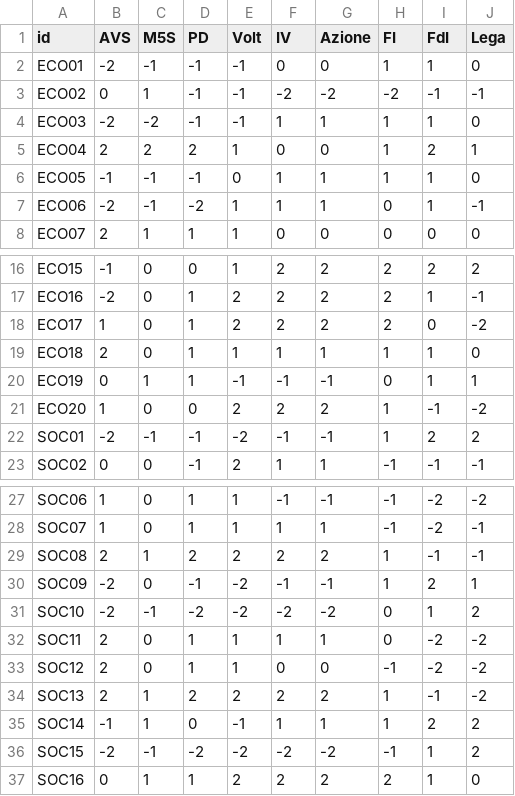
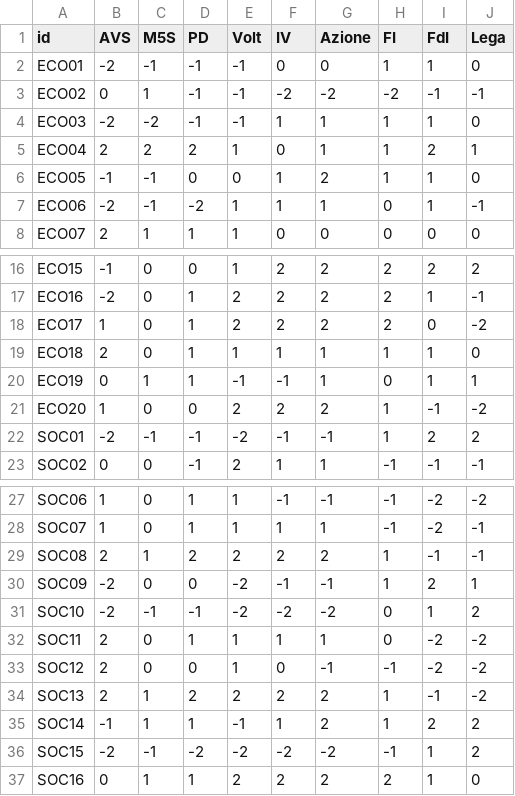
Before and after one commit to rafaelrb89/Votimeter-eu, a CSV file: data/landscapes/it/positions.csv, drawn as a sheet; only a part is shown, gaps mark what is left out.

```diff
--- a/data/landscapes/it/positions.csv
+++ b/data/landscapes/it/positions.csv
@@ -4,4 +4,4 @@ ECO02,0,1,-1,-1,-2,-2,-2,-1,-1
 ECO03,-2,-2,-1,-1,1,1,1,1,0
-ECO04,2,2,2,1,0,0,1,2,1
-ECO05,-1,-1,-1,0,1,1,1,1,0
+ECO04,2,2,2,1,0,1,1,2,1
+ECO05,-1,-1,0,0,1,2,1,1,0
 ECO06,-2,-1,-2,1,1,1,0,1,-1
@@ -19,3 +19,3 @@ ECO17,1,0,1,2,2,2,2,0,-2
 ECO18,2,0,1,1,1,1,1,1,0
-ECO19,0,1,1,-1,-1,-1,0,1,1
+ECO19,0,1,1,-1,-1,1,0,1,1
 ECO20,1,0,0,2,2,2,1,-1,-2
@@ -29,8 +29,8 @@ SOC07,1,0,1,1,1,1,-1,-2,-1
 SOC08,2,1,2,2,2,2,1,-1,-1
-SOC09,-2,0,-1,-2,-1,-1,1,2,1
-SOC10,-2,-1,-2,-2,-2,-2,0,1,2
+SOC09,-2,0,0,-2,-1,-1,1,2,1
+SOC10,-2,-1,-1,-2,-2,-2,0,1,2
 SOC11,2,0,1,1,1,1,0,-2,-2
-SOC12,2,0,1,1,0,0,-1,-2,-2
+SOC12,2,0,0,1,0,-1,-1,-2,-2
 SOC13,2,1,2,2,2,2,1,-1,-2
-SOC14,-1,1,0,-1,1,1,1,2,2
+SOC14,-1,1,1,-1,1,2,1,2,2
 SOC15,-2,-1,-2,-2,-2,-2,-1,1,2
```
Also changed, not shown: data/landscapes/be/positions.csv, data/landscapes/dk/positions.csv, 24 other files.
